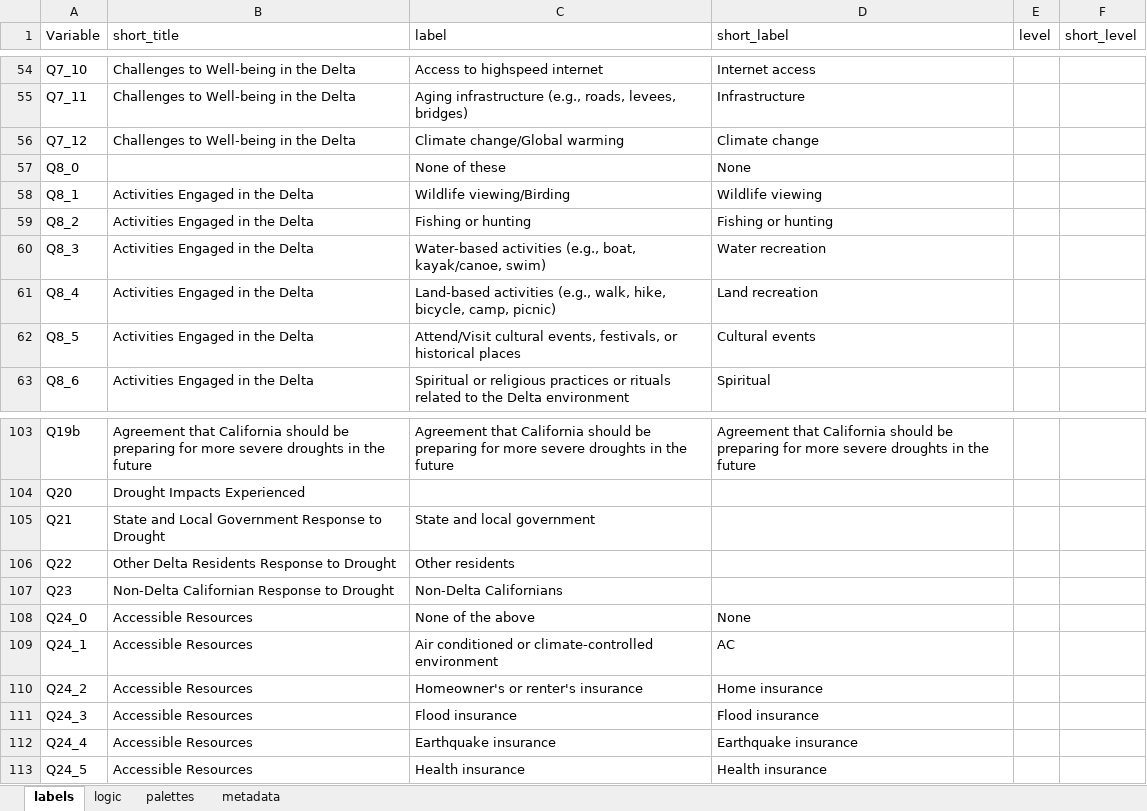
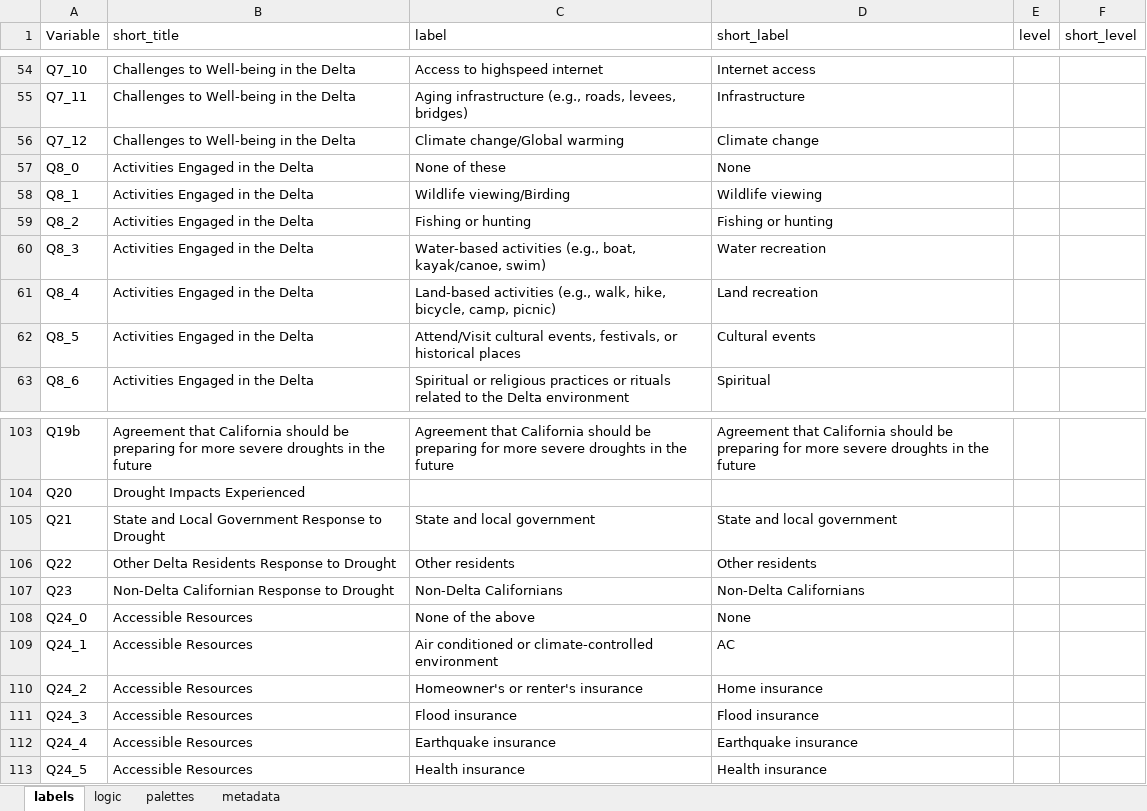
Before and after one commit to ktomari/cdrs, an Excel workbook: inst/extdata/plot_parameters.xlsx, sheet labels, drawn as a sheet; only a part is shown, gaps mark what is left out; values as stored, in another font and other column widths than the file's, no borders; the diff names each change by its address in the sheet, - before the commit and + after, or states it on an @@ line.

```diff
--- a/inst/extdata/plot_parameters.xlsx (sheet labels)
+++ b/inst/extdata/plot_parameters.xlsx (sheet labels)
-B57 (short_title): (empty)
+B57 (short_title): Activities Engaged in the Delta
-D105 (short_label): (empty)
+D105 (short_label): State and local government
-D106 (short_label): (empty)
+D106 (short_label): Other residents
-D107 (short_label): (empty)
+D107 (short_label): Non-Delta Californians
```
Also changed, not shown: sheet metadata, sheet logic.
